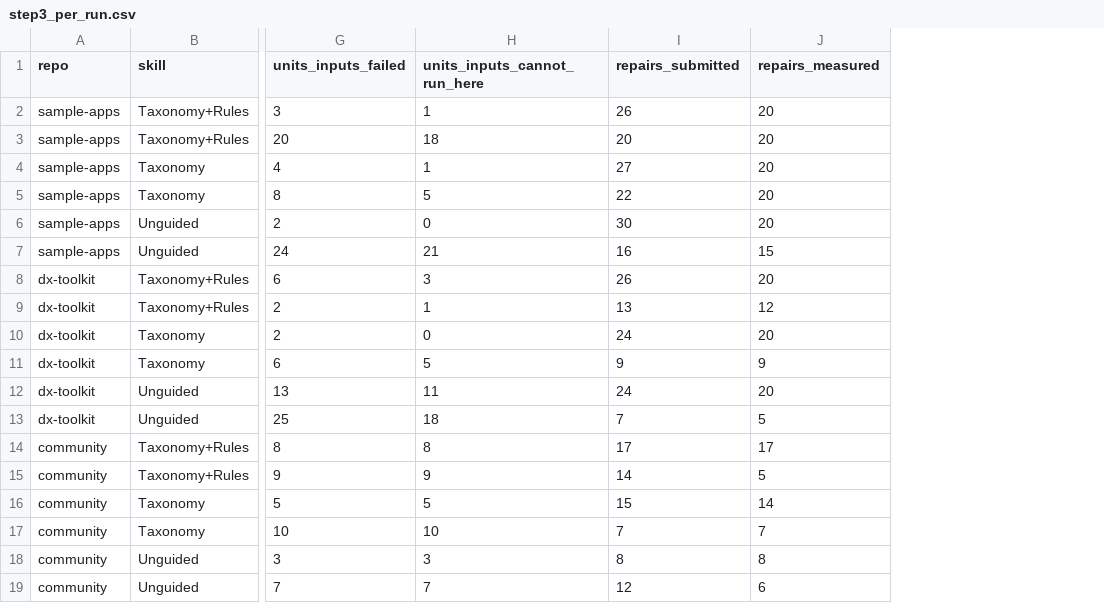
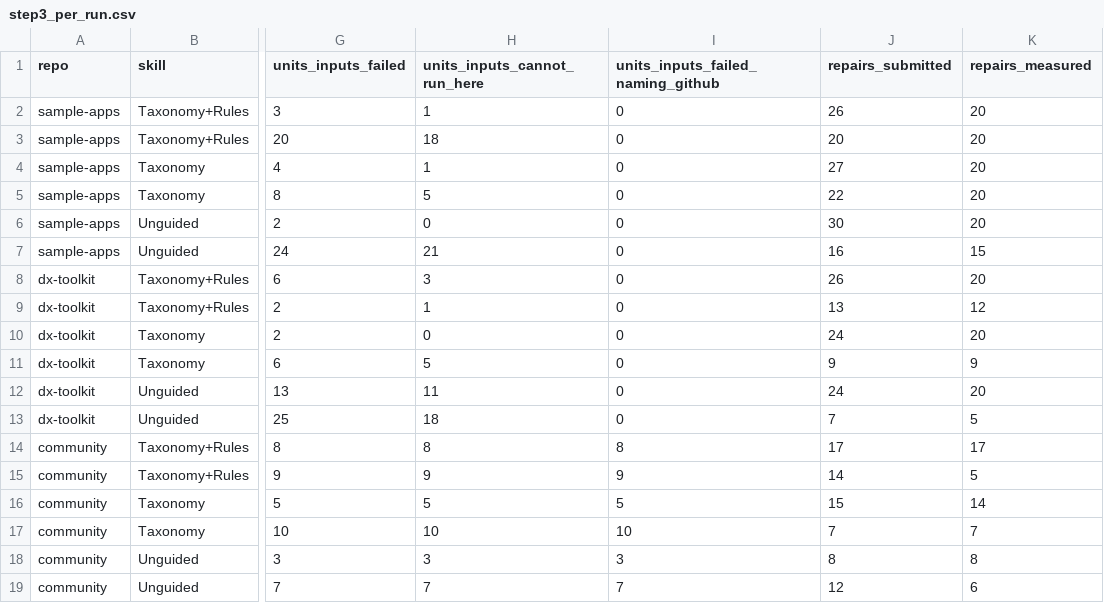
Before and after one commit to SMART-Dal/Energy-Smell-Detection-with-Agents-Skills, a CSV file: analysis/output/rq1/step3_per_run.csv, drawn as a sheet; only a part is shown, gaps mark what is left out; the diff names each change by its address in the sheet, - before the commit and + after, or states it on an @@ line.

```diff
--- a/analysis/output/rq1/step3_per_run.csv
+++ b/analysis/output/rq1/step3_per_run.csv
+column I, rows 1-19: units_inputs_failed_naming_github | 0 | 0 | 0 | 0 | 0 | 0 | 0 | 0 | 0 | 0 | 0 | 0 | 8 | 9 | 5 | 10 | 3 | 7
```
Also changed, not shown: 36 other files.
